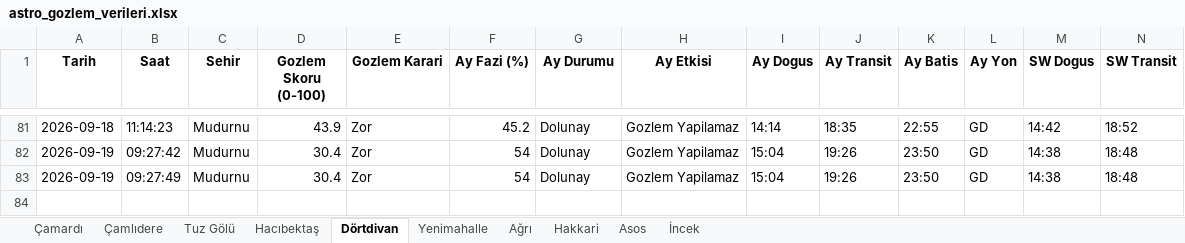
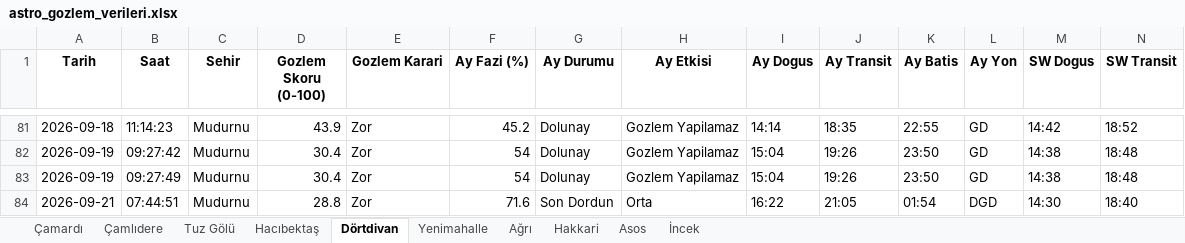
Before and after one commit to muhdogan-max/astro-gozlem, an Excel workbook: HavaTakip/astro_gozlem_verileri.xlsx, sheet Dörtdivan, drawn as a sheet; only a part is shown, gaps mark what is left out; values as stored, in another font and other column widths than the file's, no borders; rows hold the shown columns only; the diff names each change by its address in the sheet, - before the commit and + after, or states it on an @@ line.

```diff
--- a/HavaTakip/astro_gozlem_verileri.xlsx (sheet Dörtdivan)
+++ b/HavaTakip/astro_gozlem_verileri.xlsx (sheet Dörtdivan)
+row 84: 2026-09-21 | 07:44:51 | Mudurnu | 28.8 | Zor | 71.6 | Son Dordun | Orta | 16:22 | 21:05 | 01:54 | DGD | 14:30 | 18:40
```
Also changed, not shown: sheet Hakkari, sheet Asos, sheet İncek, sheet Çamardı, sheet Tuz Gölü, sheet Çamlıdere, 3 more sheets.
